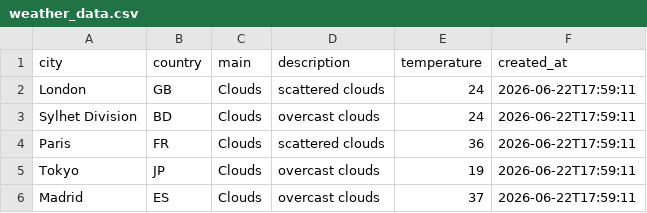
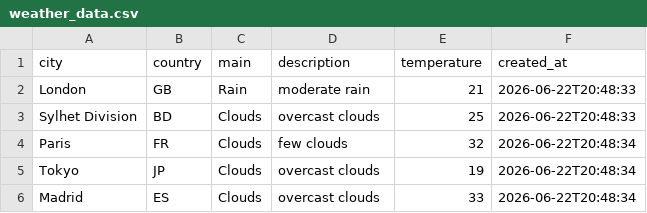
Before and after one commit to amzzz930/amin_repository, a CSV file: weather_data.csv, drawn as a sheet.

```diff
--- a/weather_data.csv
+++ b/weather_data.csv
@@ -1,6 +1,6 @@
 city,country,main,description,temperature,created_at
-London,GB,Clouds,scattered clouds,24,2026-06-22T17:59:11
-Sylhet Division,BD,Clouds,overcast clouds,24,2026-06-22T17:59:11
-Paris,FR,Clouds,scattered clouds,36,2026-06-22T17:59:11
-Tokyo,JP,Clouds,overcast clouds,19,2026-06-22T17:59:11
-Madrid,ES,Clouds,overcast clouds,37,2026-06-22T17:59:11
+London,GB,Rain,moderate rain,21,2026-06-22T20:48:33
+Sylhet Division,BD,Clouds,overcast clouds,25,2026-06-22T20:48:33
+Paris,FR,Clouds,few clouds,32,2026-06-22T20:48:34
+Tokyo,JP,Clouds,overcast clouds,19,2026-06-22T20:48:34
+Madrid,ES,Clouds,overcast clouds,33,2026-06-22T20:48:34
```
